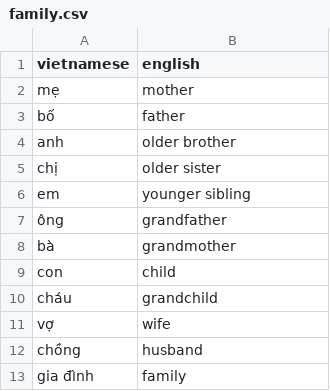
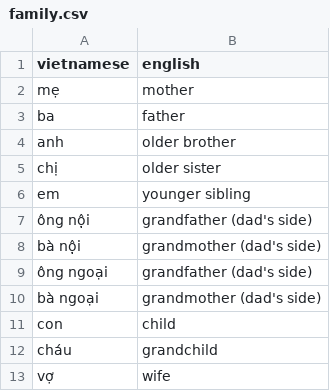
Before and after one commit to Helmphlyx/mycon_learn, a CSV file: vocab/family.csv, drawn as a sheet; only a part is shown; the shorter side is filled out with more unchanged rows; the diff covers the shown part only.

```diff
--- a/vocab/family.csv
+++ b/vocab/family.csv
@@ -2,3 +2,3 @@ vietnamese,english
 mẹ,mother
-bố,father
+ba,father
 anh,older brother
@@ -6,4 +6,6 @@ chị,older sister
 em,younger sibling
-ông,grandfather
-bà,grandmother
+ông nội,grandfather (dad's side)
+bà nội,grandmother (dad's side)
+ông ngoại,grandfather (dad's side)
+bà ngoại,grandmother (dad's side)
 con,child
```
Also changed, not shown: 21 added rows elsewhere in this file, 11 other files.
